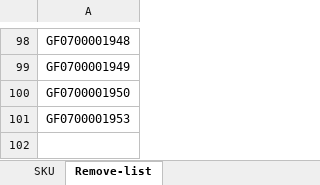
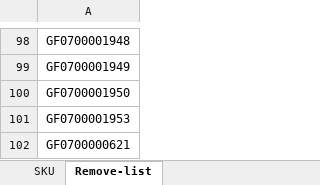
Before and after one commit to hantsuii/EUPV2026, an Excel workbook: templates/stock_template.xlsx, sheet Remove-list, drawn as a sheet; only a part is shown, gaps mark what is left out; values as stored, in another font and other column widths than the file's, no borders; the diff names each change by its address in the sheet, - before the commit and + after, or states it on an @@ line.

```diff
--- a/templates/stock_template.xlsx (sheet Remove-list)
+++ b/templates/stock_template.xlsx (sheet Remove-list)
+row 102: GF0700000621
```
Also changed, not shown: 1 other file.
